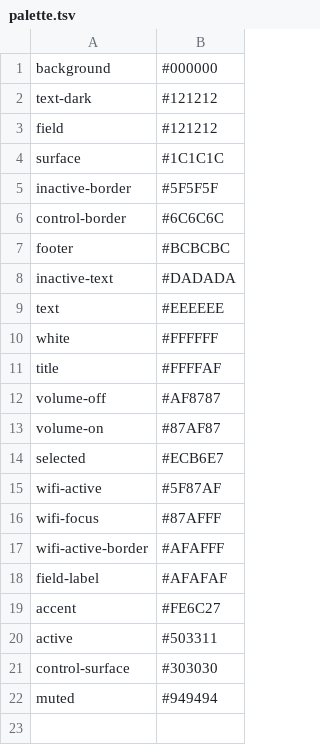
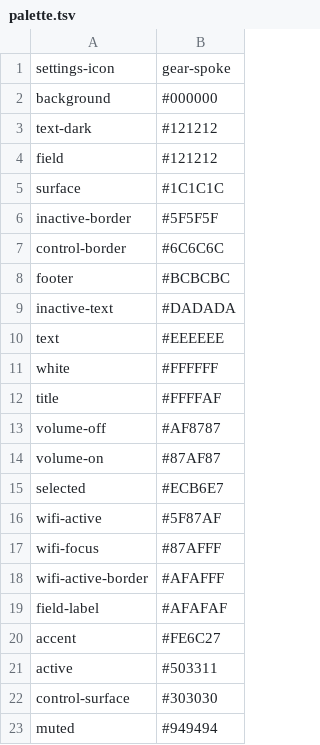
Before and after one commit to BraiinsForge/nes-deck, a TSV file: deploy/menu/palette.tsv, drawn as a sheet.

Commit message:
Configure retro settings cogs

```diff
--- a/deploy/menu/palette.tsv
+++ b/deploy/menu/palette.tsv
@@ -1 +1,2 @@
+settings-icon	gear-spoke
 background	#000000
```
Also changed, not shown: 10 other files.
